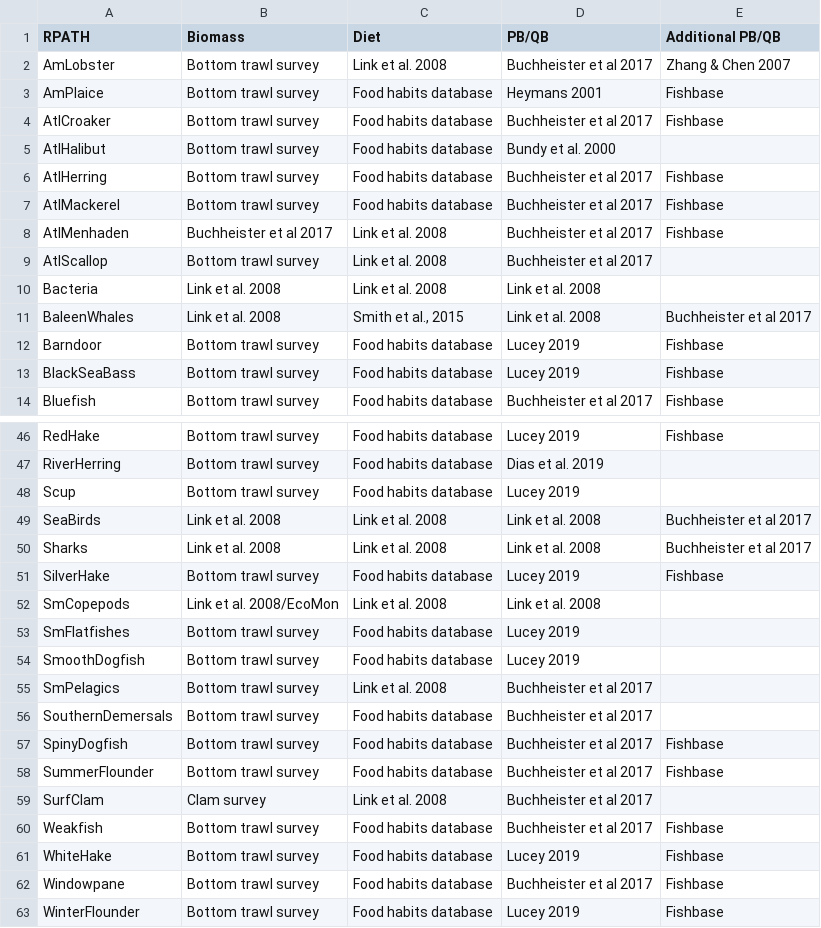
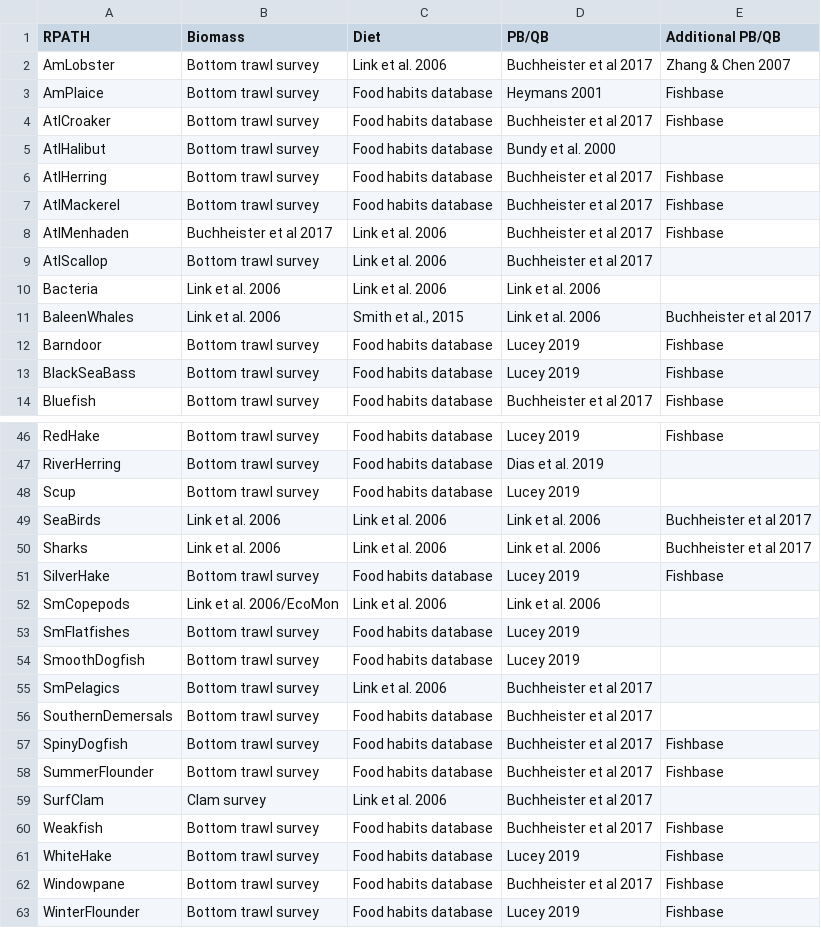
Before and after one commit to SarahJWeisberg/NEUS-Rpath-Comp, a CSV file: Sources_Starting_Parameters.csv, drawn as a sheet; only a part is shown, gaps mark what is left out; the diff covers the shown part only.

```diff
--- a/Sources_Starting_Parameters.csv
+++ b/Sources_Starting_Parameters.csv
@@ -1,3 +1,3 @@
 RPATH,Biomass,Diet,PB/QB,Additional PB/QB
-AmLobster,Bottom trawl survey,Link et al. 2008,Buchheister et al 2017,Zhang & Chen 2007
+AmLobster,Bottom trawl survey,Link et al. 2006,Buchheister et al 2017,Zhang & Chen 2007
 AmPlaice,Bottom trawl survey,Food habits database,Heymans 2001,Fishbase
@@ -7,6 +7,6 @@ AtlHerring,Bottom trawl survey,Food habits database,Buchheister et al 2017,Fishb
 AtlMackerel,Bottom trawl survey,Food habits database,Buchheister et al 2017,Fishbase
-AtlMenhaden,Buchheister et al 2017,Link et al. 2008,Buchheister et al 2017,Fishbase
-AtlScallop,Bottom trawl survey,Link et al. 2008,Buchheister et al 2017,
-Bacteria,Link et al. 2008,Link et al. 2008,Link et al. 2008,
-BaleenWhales,Link et al. 2008,"Smith et al., 2015",Link et al. 2008,Buchheister et al 2017
+AtlMenhaden,Buchheister et al 2017,Link et al. 2006,Buchheister et al 2017,Fishbase
+AtlScallop,Bottom trawl survey,Link et al. 2006,Buchheister et al 2017,
+Bacteria,Link et al. 2006,Link et al. 2006,Link et al. 2006,
+BaleenWhales,Link et al. 2006,"Smith et al., 2015",Link et al. 2006,Buchheister et al 2017
 Barndoor,Bottom trawl survey,Food habits database,Lucey 2019,Fishbase
@@ -48,9 +48,9 @@ RiverHerring,Bottom trawl survey,Food habits database,Dias et al. 2019,
 Scup,Bottom trawl survey,Food habits database,Lucey 2019,
-SeaBirds,Link et al. 2008,Link et al. 2008,Link et al. 2008,Buchheister et al 2017
-Sharks,Link et al. 2008,Link et al. 2008,Link et al. 2008,Buchheister et al 2017
+SeaBirds,Link et al. 2006,Link et al. 2006,Link et al. 2006,Buchheister et al 2017
+Sharks,Link et al. 2006,Link et al. 2006,Link et al. 2006,Buchheister et al 2017
 SilverHake,Bottom trawl survey,Food habits database,Lucey 2019,Fishbase
-SmCopepods,Link et al. 2008/EcoMon,Link et al. 2008,Link et al. 2008,
+SmCopepods,Link et al. 2006/EcoMon,Link et al. 2006,Link et al. 2006,
 SmFlatfishes,Bottom trawl survey,Food habits database,Lucey 2019,
 SmoothDogfish,Bottom trawl survey,Food habits database,Lucey 2019,
-SmPelagics,Bottom trawl survey,Link et al. 2008,Buchheister et al 2017,
+SmPelagics,Bottom trawl survey,Link et al. 2006,Buchheister et al 2017,
 SouthernDemersals,Bottom trawl survey,Food habits database,Buchheister et al 2017,
@@ -58,3 +58,3 @@ SpinyDogfish,Bottom trawl survey,Food habits database,Buchheister et al 2017,Fis
 SummerFlounder,Bottom trawl survey,Food habits database,Buchheister et al 2017,Fishbase
-SurfClam,Clam survey,Link et al. 2008,Buchheister et al 2017,
+SurfClam,Clam survey,Link et al. 2006,Buchheister et al 2017,
 Weakfish,Bottom trawl survey,Food habits database,Buchheister et al 2017,Fishbase
```
Also changed, not shown: 38 edited cells elsewhere in this file.
